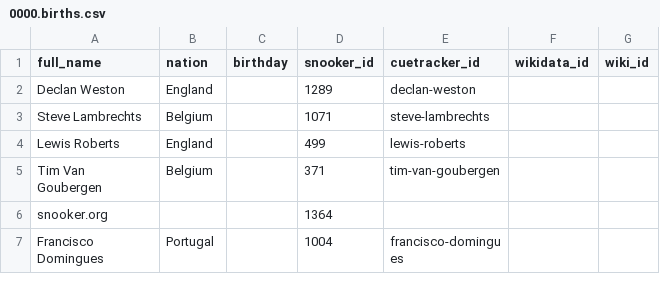
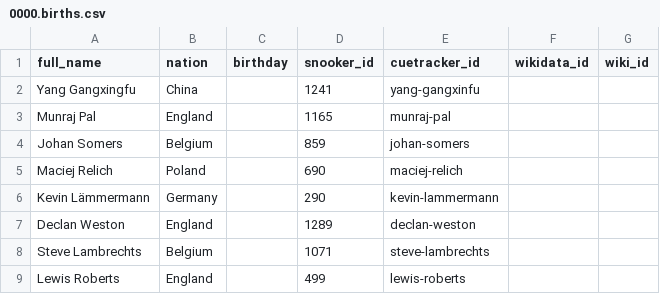
Before and after one commit to dreamerminsk/wiki-langs, a CSV file: players/0000.births.csv, drawn as a sheet; only a part is shown; the shorter side is filled out with more unchanged rows.

Commit message:
update csv tables

```diff
--- a/players/0000.births.csv
+++ b/players/0000.births.csv
@@ -1,2 +1,7 @@
 full_name,nation,birthday,snooker_id,cuetracker_id,wikidata_id,wiki_id
+Yang Gangxingfu,China,,1241,yang-gangxinfu,,
+Munraj Pal,England,,1165,munraj-pal,,
+Johan Somers,Belgium,,859,johan-somers,,
+Maciej Relich,Poland,,690,maciej-relich,,
+Kevin Lämmermann,Germany,,290,kevin-lammermann,,
 Declan Weston,England,,1289,declan-weston,,
```
Also changed, not shown: players/1980.births.csv.
